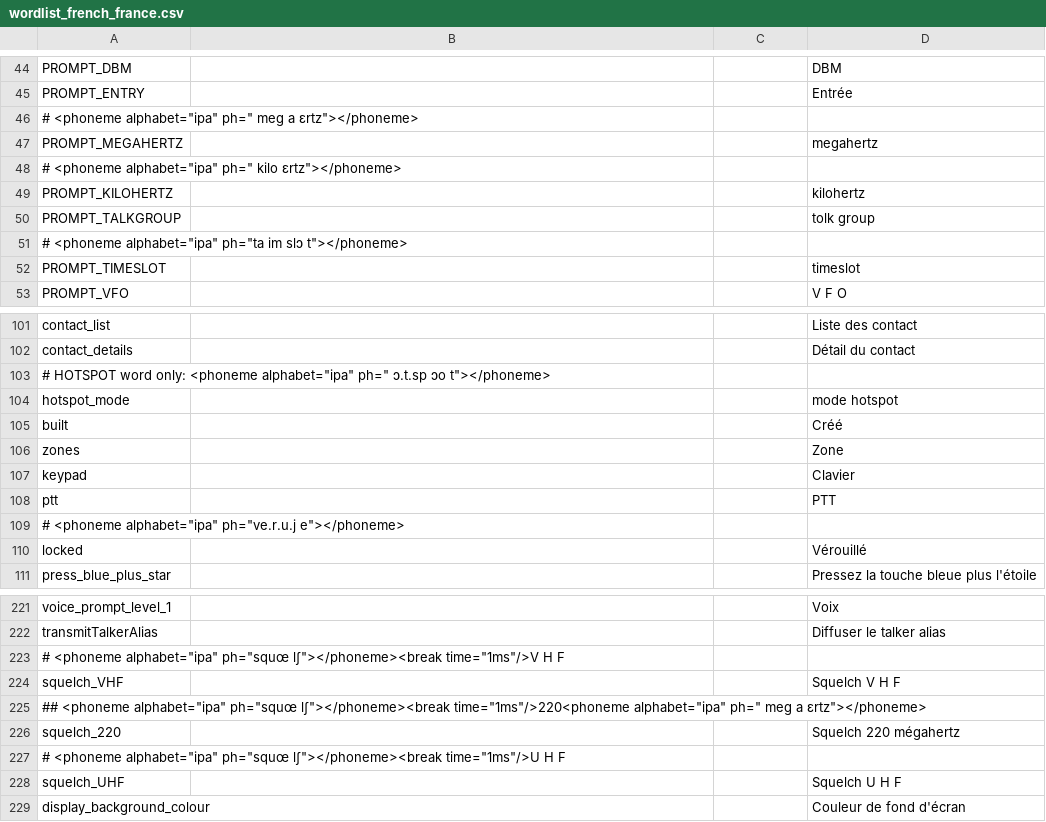
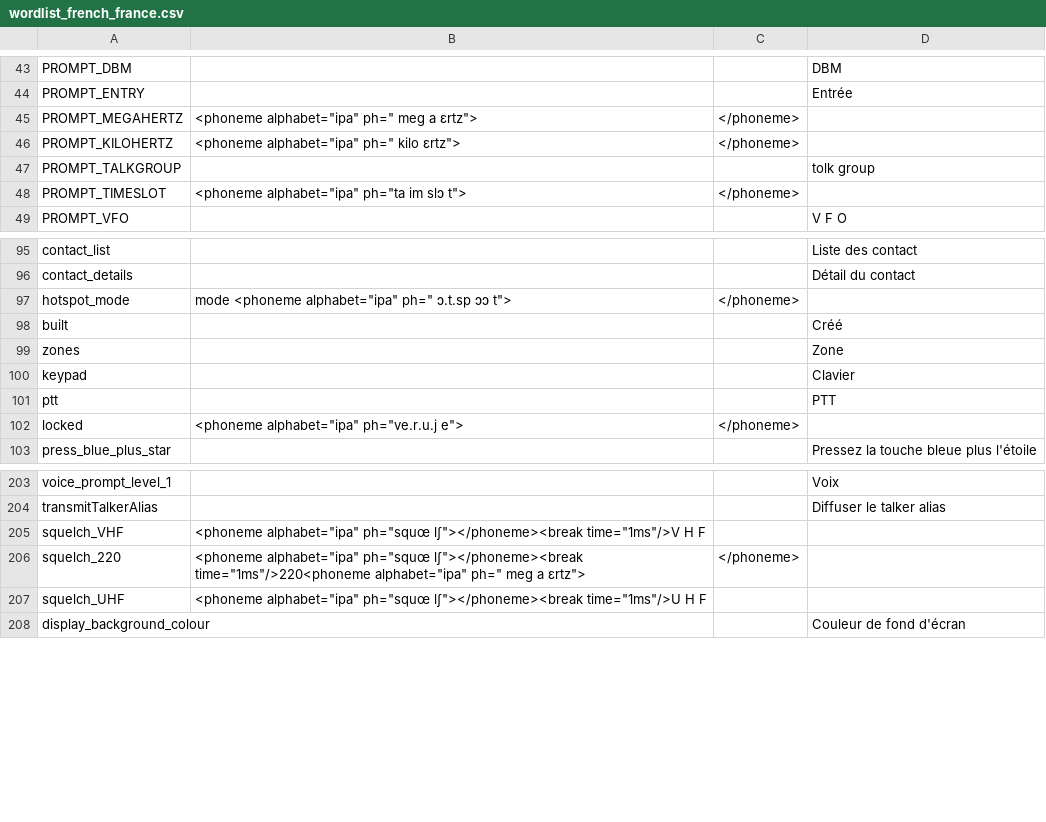
Before and after one commit to vk7js/voice-prompts, a CSV file: languages/french/wordlist_french_france.csv, drawn as a sheet; only a part is shown, gaps mark what is left out; the diff covers the shown part only.

Commit message:
Fix all phonemes.

```diff
--- a/languages/french/wordlist_french_france.csv
+++ b/languages/french/wordlist_french_france.csv
@@ -45,9 +44,6 @@ PROMPT_DBM,,,DBM
 PROMPT_ENTRY,,,Entrée
-# <phoneme alphabet="ipa" ph=" meg a ɛrtz"></phoneme>
-PROMPT_MEGAHERTZ,,,megahertz
-# <phoneme alphabet="ipa" ph=" kilo ɛrtz"></phoneme>
-PROMPT_KILOHERTZ,,,kilohertz
+PROMPT_MEGAHERTZ,<phoneme alphabet="ipa" ph=" meg a ɛrtz">,</phoneme>,
+PROMPT_KILOHERTZ,<phoneme alphabet="ipa" ph=" kilo ɛrtz">,</phoneme>,
 PROMPT_TALKGROUP,,,tolk group
-# <phoneme alphabet="ipa" ph="ta im slɔ t"></phoneme>
-PROMPT_TIMESLOT,,,timeslot
+PROMPT_TIMESLOT,<phoneme alphabet="ipa" ph="ta im slɔ t">,</phoneme>,
 PROMPT_VFO,,,V F O
@@ -102,4 +96,3 @@ contact_list,,,Liste des contact
 contact_details,,,Détail du contact
-# HOTSPOT word only: <phoneme alphabet="ipa" ph=" ɔ.t.sp ɔo t"></phoneme>
-hotspot_mode,,,mode hotspot
+hotspot_mode,mode <phoneme alphabet="ipa" ph=" ɔ.t.sp ɔɔ t">,</phoneme>,
 built,,,Créé
@@ -108,4 +101,3 @@ keypad,,,Clavier
 ptt,,,PTT
-# <phoneme alphabet="ipa" ph="ve.r.u.j e"></phoneme>
-locked,,,Vérouillé
+locked,<phoneme alphabet="ipa" ph="ve.r.u.j e">,</phoneme>,
 press_blue_plus_star,,,Pressez la touche bleue plus l'étoile
@@ -222,8 +204,5 @@ voice_prompt_level_1,,,Voix
 transmitTalkerAlias,,,Diffuser le talker alias
-# <phoneme alphabet="ipa" ph="squœ lʃ"></phoneme><break time="1ms"/>V H F
-squelch_VHF,,,Squelch V H F
-## <phoneme alphabet="ipa" ph="squœ lʃ"></phoneme><break time="1ms"/>220<phoneme alphabet="ipa" ph=" meg a ɛrtz"></phoneme>
-squelch_220,,,Squelch 220 mégahertz
-# <phoneme alphabet="ipa" ph="squœ lʃ"></phoneme><break time="1ms"/>U H F
-squelch_UHF,,,Squelch U H F
+squelch_VHF,<phoneme alphabet="ipa" ph="squœ lʃ"></phoneme><break time="1ms"/>V H F,,
+squelch_220,<phoneme alphabet="ipa" ph="squœ lʃ"></phoneme><break time="1ms"/>220<phoneme alphabet="ipa" ph=" meg a ɛrtz">,</phoneme>,
+squelch_UHF,<phoneme alphabet="ipa" ph="squœ lʃ"></phoneme><break time="1ms"/>U H F,,
 display_background_colour,,,Couleur de fond d'écran
```
Also changed, not shown: 14 removed rows and 28 edited cells elsewhere in this file.
